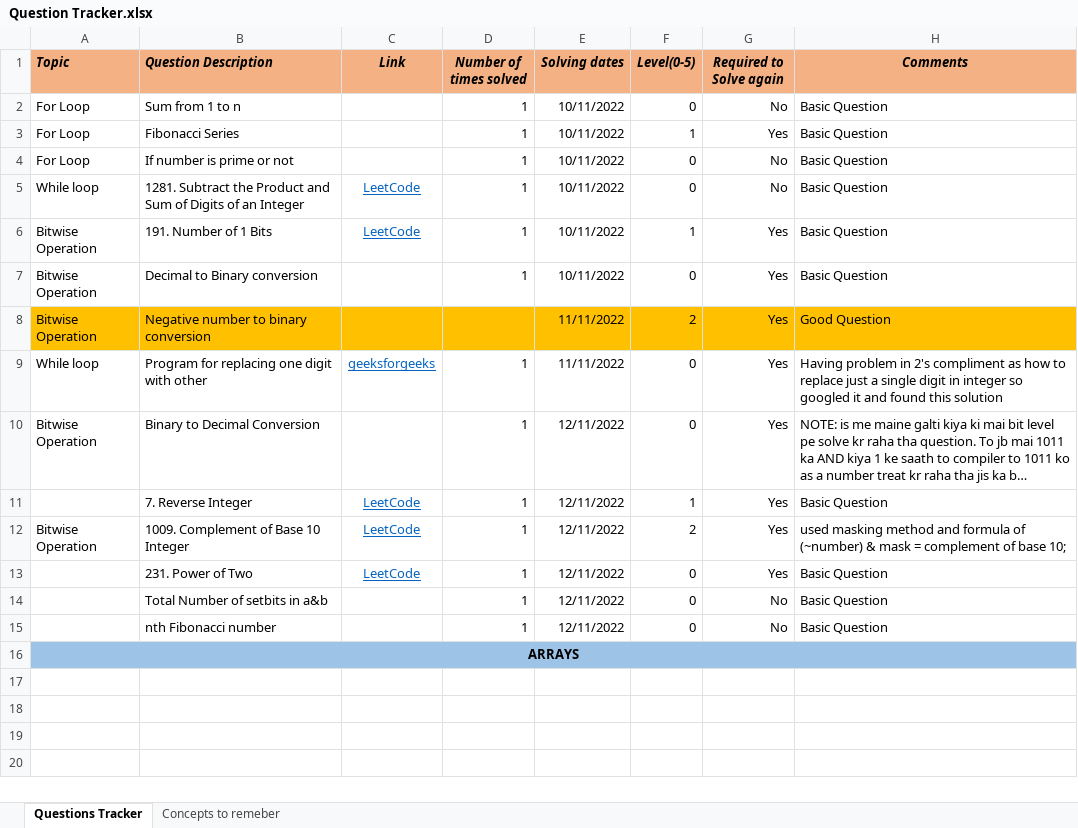
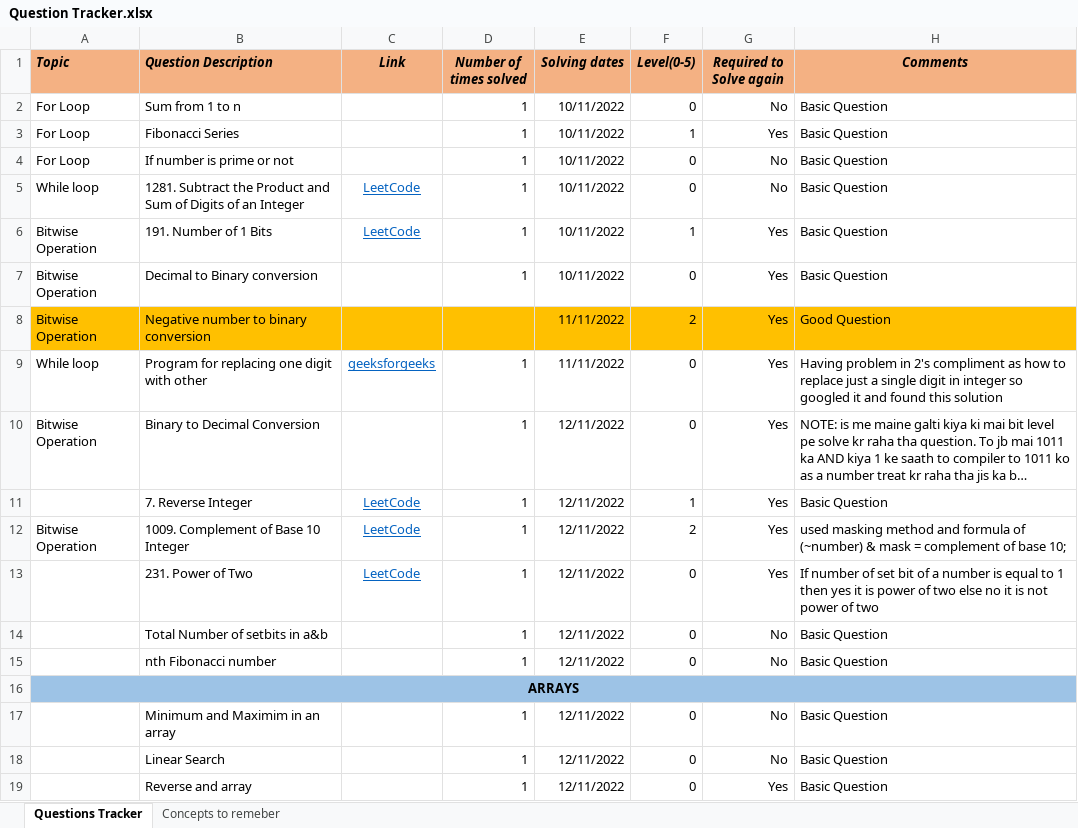
Before and after one commit to Vaibhav2998/competitive-programming, an Excel workbook: All Questions/Question Tracker.xlsx, sheet Questions Tracker, drawn as a sheet; long unchanged cells end in …; values as stored, in another font and other column widths than the file's, no borders; the diff names each change by its address in the sheet, - before the commit and + after, or states it on an @@ line.

```diff
--- a/All Questions/Question Tracker.xlsx (sheet Questions Tracker)
+++ b/All Questions/Question Tracker.xlsx (sheet Questions Tracker)
-H13 (Comments): Basic Question
+H13 (Comments): If number of set bit of a number is equal to 1 then yes it is power of two else no it is not power of two
+row 17:  | Minimum and Maximim in an array |  | 1 | 12/11/2022 | 0 | No | Basic Question
+row 18:  | Linear Search |  | 1 | 12/11/2022 | 0 | No | Basic Question
+row 19:  | Reverse and array |  | 1 | 12/11/2022 | 0 | Yes | Basic Question
```
Also changed, not shown: 10 other files.
